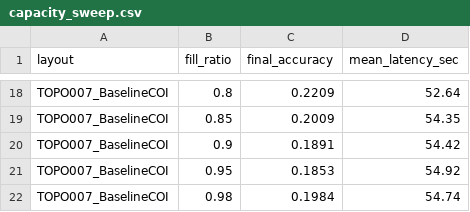
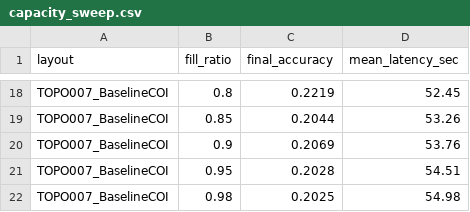
Before and after one commit to ethqnol/dtc-modeling-project, a CSV file: output/capacity_sweep.csv, drawn as a sheet; only a part is shown, gaps mark what is left out; the diff covers the shown part only; the diff names each change by its address in the sheet, - before the commit and + after, or states it on an @@ line.

```diff
--- a/output/capacity_sweep.csv
+++ b/output/capacity_sweep.csv
-C18 (final_accuracy): 0.2209
+C18 (final_accuracy): 0.2219
-D18 (mean_latency_sec): 52.64
+D18 (mean_latency_sec): 52.45
-C19 (final_accuracy): 0.2009
+C19 (final_accuracy): 0.2044
-D19 (mean_latency_sec): 54.35
+D19 (mean_latency_sec): 53.26
-C20 (final_accuracy): 0.1891
+C20 (final_accuracy): 0.2069
-D20 (mean_latency_sec): 54.42
+D20 (mean_latency_sec): 53.76
-C21 (final_accuracy): 0.1853
+C21 (final_accuracy): 0.2028
-D21 (mean_latency_sec): 54.92
+D21 (mean_latency_sec): 54.51
-C22 (final_accuracy): 0.1984
+C22 (final_accuracy): 0.2025
-D22 (mean_latency_sec): 54.74
+D22 (mean_latency_sec): 54.98
```
Also changed, not shown: 32 edited cells elsewhere in this file, output/experiment_summary.csv, output/markov_summary.csv, 37 other files.
